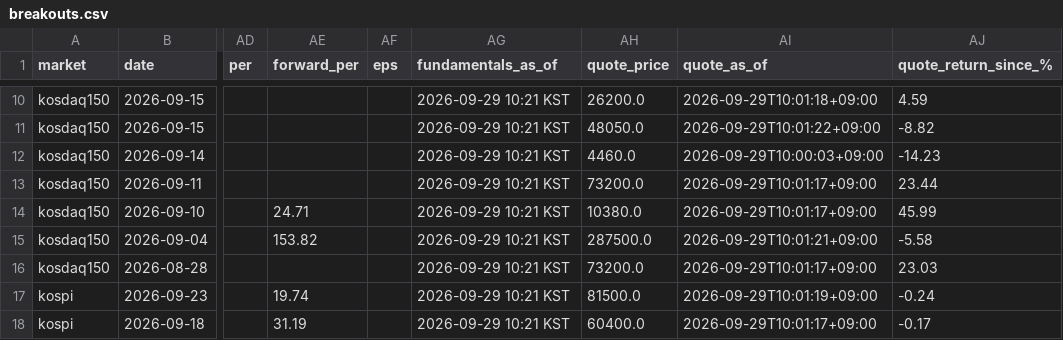
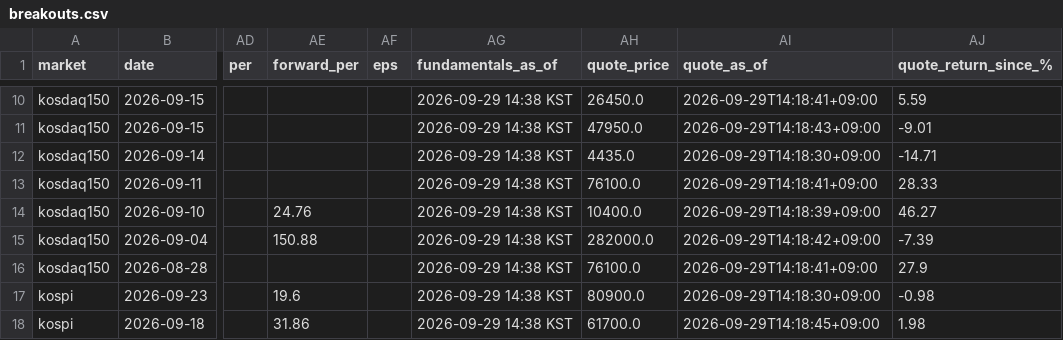
Before and after one commit to kimka3/breakout-screener, a CSV file: breakouts.csv, drawn as a sheet; only a part is shown, gaps mark what is left out; the diff covers the shown part only; the diff names each change by its address in the sheet, - before the commit and + after, or states it on an @@ line.

```diff
--- a/breakouts.csv
+++ b/breakouts.csv
-AG10:AG18 (fundamentals_as_of): 2026-09-29 10:21 KST
+AG10:AG18 (fundamentals_as_of): 2026-09-29 14:38 KST
-AH10 (quote_price): 26200.0
+AH10 (quote_price): 26450.0
-AI10 (quote_as_of): 2026-09-29T10:01:18+09:00
+AI10 (quote_as_of): 2026-09-29T14:18:41+09:00
-AJ10 (quote_return_since_%): 4.59
+AJ10 (quote_return_since_%): 5.59
-AH11 (quote_price): 48050.0
+AH11 (quote_price): 47950.0
-AI11 (quote_as_of): 2026-09-29T10:01:22+09:00
+AI11 (quote_as_of): 2026-09-29T14:18:43+09:00
-AJ11 (quote_return_since_%): -8.82
+AJ11 (quote_return_since_%): -9.01
-AH12 (quote_price): 4460.0
+AH12 (quote_price): 4435.0
-AI12 (quote_as_of): 2026-09-29T10:00:03+09:00
+AI12 (quote_as_of): 2026-09-29T14:18:30+09:00
-AJ12 (quote_return_since_%): -14.23
+AJ12 (quote_return_since_%): -14.71
-AH13 (quote_price): 73200.0
+AH13 (quote_price): 76100.0
-AI13 (quote_as_of): 2026-09-29T10:01:17+09:00
+AI13 (quote_as_of): 2026-09-29T14:18:41+09:00
-AJ13 (quote_return_since_%): 23.44
+AJ13 (quote_return_since_%): 28.33
-AE14 (forward_per): 24.71
+AE14 (forward_per): 24.76
-AH14 (quote_price): 10380.0
+AH14 (quote_price): 10400.0
-AI14 (quote_as_of): 2026-09-29T10:01:17+09:00
+AI14 (quote_as_of): 2026-09-29T14:18:39+09:00
-AJ14 (quote_return_since_%): 45.99
+AJ14 (quote_return_since_%): 46.27
-AE15 (forward_per): 153.82
+AE15 (forward_per): 150.88
-AH15 (quote_price): 287500.0
+AH15 (quote_price): 282000.0
-AI15 (quote_as_of): 2026-09-29T10:01:21+09:00
+AI15 (quote_as_of): 2026-09-29T14:18:42+09:00
-AJ15 (quote_return_since_%): -5.58
+AJ15 (quote_return_since_%): -7.39
-AH16 (quote_price): 73200.0
+AH16 (quote_price): 76100.0
-AI16 (quote_as_of): 2026-09-29T10:01:17+09:00
+AI16 (quote_as_of): 2026-09-29T14:18:41+09:00
-AJ16 (quote_return_since_%): 23.03
+AJ16 (quote_return_since_%): 27.9
-AE17 (forward_per): 19.74
+AE17 (forward_per): 19.6
-AH17 (quote_price): 81500.0
+AH17 (quote_price): 80900.0
-AI17 (quote_as_of): 2026-09-29T10:01:19+09:00
+AI17 (quote_as_of): 2026-09-29T14:18:30+09:00
-AJ17 (quote_return_since_%): -0.24
+AJ17 (quote_return_since_%): -0.98
-AE18 (forward_per): 31.19
+AE18 (forward_per): 31.86
-AH18 (quote_price): 60400.0
+AH18 (quote_price): 61700.0
-AI18 (quote_as_of): 2026-09-29T10:01:17+09:00
+AI18 (quote_as_of): 2026-09-29T14:18:45+09:00
-AJ18 (quote_return_since_%): -0.17
+AJ18 (quote_return_since_%): 1.98
```
Also changed, not shown: 1 removed row and 108 edited cells elsewhere in this file, monthly_breakouts.csv, 1 other file.
